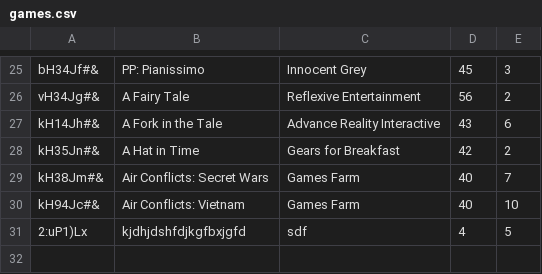
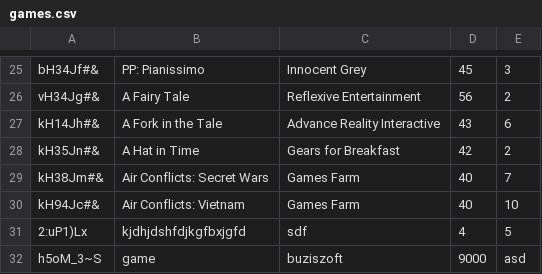
Before and after one commit to CodecoolMSC2016/python-lightweight-erp-3rd-tw-sluk, a CSV file: store/games.csv, drawn as a sheet; only a part is shown, gaps mark what is left out.

```diff
--- a/store/games.csv
+++ b/store/games.csv
@@ -31 +31,2 @@ kH94Jc#&;Air Conflicts: Vietnam;Games Farm;40;10
 2:uP1)Lx;kjdhjdshfdjkgfbxjgfd;sdf;4;5
+h5oM_3~S;game;buziszoft;9000;asd
```
Also changed, not shown: 2 other files.
